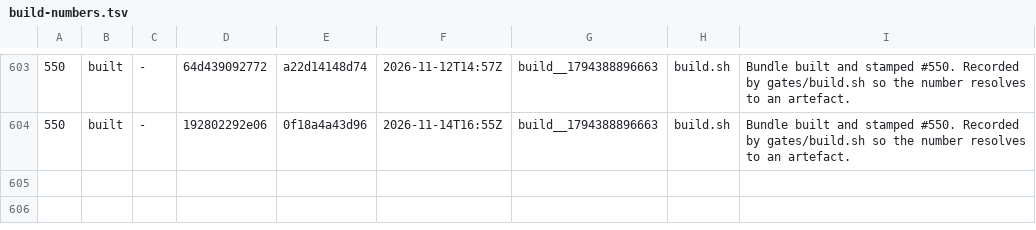
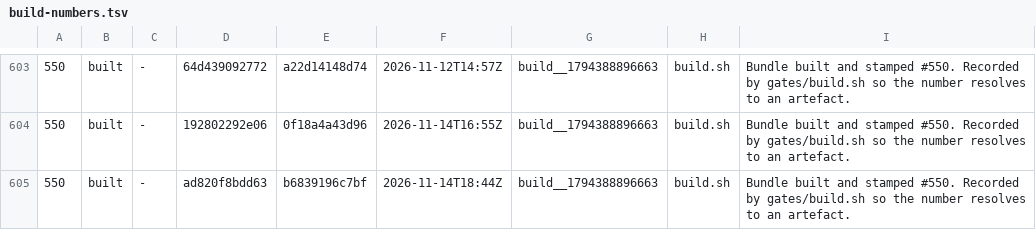
Before and after one commit to LearnToCheckmate/chess-trainer, a TSV file: gates/build-numbers.tsv, drawn as a sheet; only a part is shown, gaps mark what is left out; the diff names each change by its address in the sheet, - before the commit and + after, or states it on an @@ line.

```diff
--- a/gates/build-numbers.tsv
+++ b/gates/build-numbers.tsv
+row 605: 550 | built | - | ad820f8bdd63 | b6839196c7bf | 2026-11-14T18:44Z | build__1794388896663 | build.sh | Bundle built and stamped #550. Recorded by gates/build.sh so the number resolves to an artefact.
```
Also changed, not shown: 1 other file.
